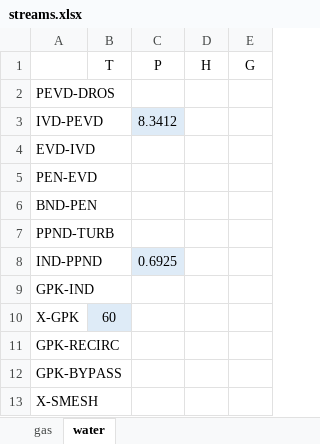
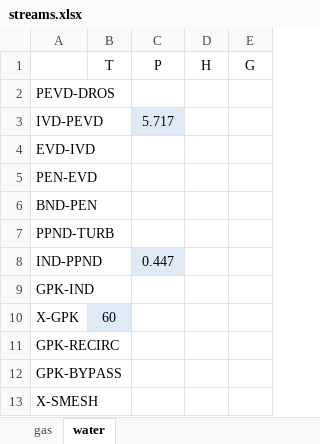
Before and after one commit to maksimovia/GZ, an Excel workbook: streams.xlsx, sheet water, drawn as a sheet; values as stored, in another font and other column widths than the file's, no borders; the diff names each change by its address in the sheet, - before the commit and + after, or states it on an @@ line.

```diff
--- a/streams.xlsx (sheet water)
+++ b/streams.xlsx (sheet water)
-C3 (P): 8.3412
+C3 (P): 5.717
-C8 (P): 0.6925
+C8 (P): 0.447
```
Also changed, not shown: sheet gas, 22 other files.
